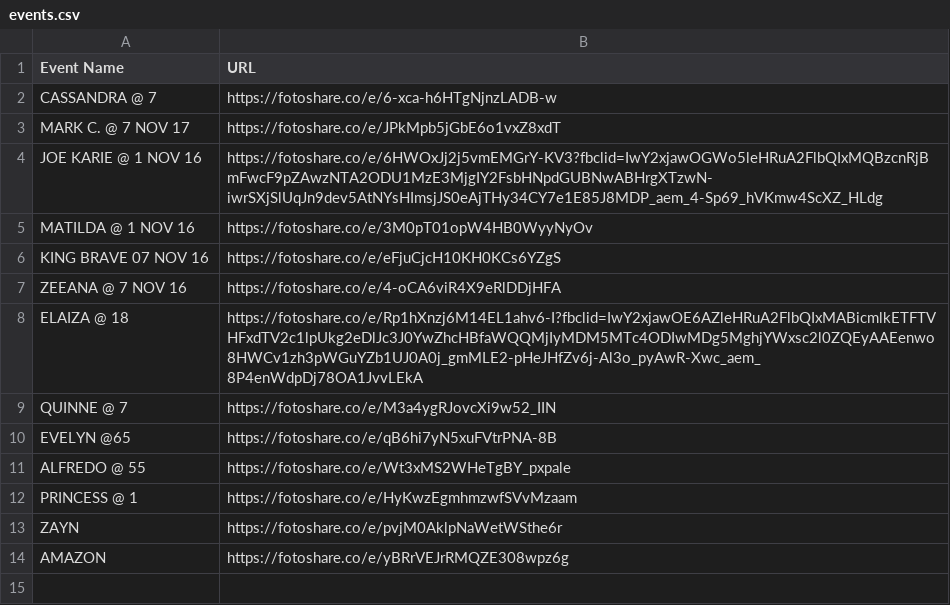
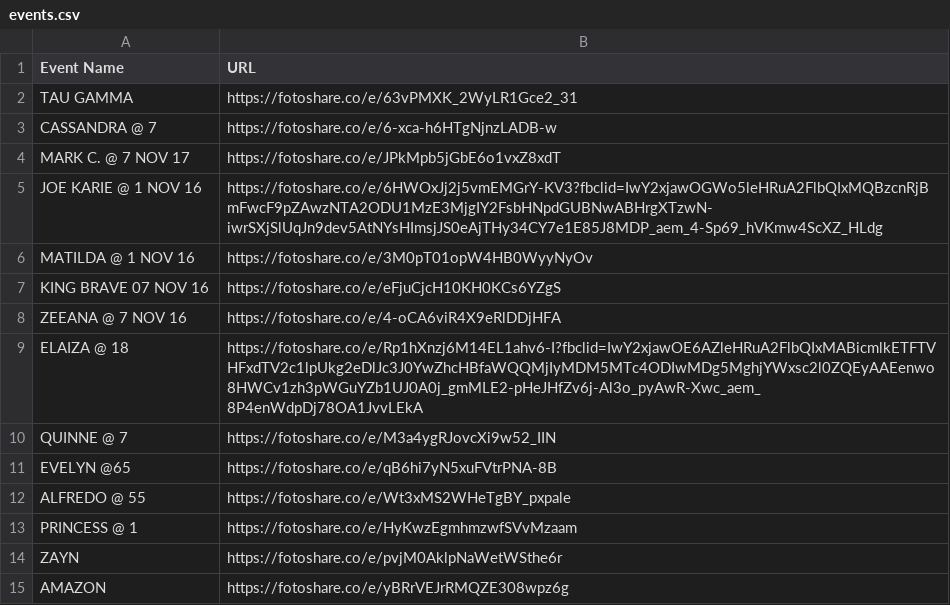
Before and after one commit to sirnichemotivation-rgb/events-landingpage, a CSV file: events.csv, drawn as a sheet.

Commit message:
Update events.csv

```diff
--- a/events.csv
+++ b/events.csv
@@ -1,2 +1,3 @@
 Event Name,URL
+TAU GAMMA,https://fotoshare.co/e/63vPMXK_2WyLR1Gce2_31
 CASSANDRA @ 7,https://fotoshare.co/e/6-xca-h6HTgNjnzLADB-w
```
